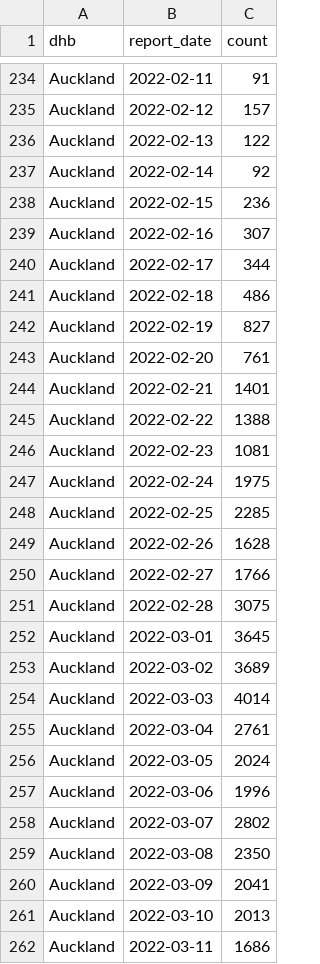
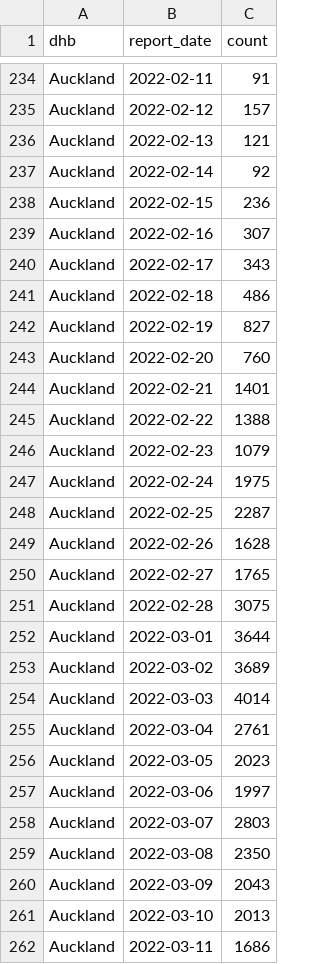
Before and after one commit to harkanwals/cdm, a CSV file: data/csvs/dhb_case_count.csv, drawn as a sheet; only a part is shown, gaps mark what is left out; the diff covers the shown part only.

```diff
--- a/data/csvs/dhb_case_count.csv
+++ b/data/csvs/dhb_case_count.csv
@@ -235,3 +235,3 @@ Auckland,2022-02-11,91
 Auckland,2022-02-12,157
-Auckland,2022-02-13,122
+Auckland,2022-02-13,121
 Auckland,2022-02-14,92
@@ -239,15 +239,15 @@ Auckland,2022-02-15,236
 Auckland,2022-02-16,307
-Auckland,2022-02-17,344
+Auckland,2022-02-17,343
 Auckland,2022-02-18,486
 Auckland,2022-02-19,827
-Auckland,2022-02-20,761
+Auckland,2022-02-20,760
 Auckland,2022-02-21,1401
 Auckland,2022-02-22,1388
-Auckland,2022-02-23,1081
+Auckland,2022-02-23,1079
 Auckland,2022-02-24,1975
-Auckland,2022-02-25,2285
+Auckland,2022-02-25,2287
 Auckland,2022-02-26,1628
-Auckland,2022-02-27,1766
+Auckland,2022-02-27,1765
 Auckland,2022-02-28,3075
-Auckland,2022-03-01,3645
+Auckland,2022-03-01,3644
 Auckland,2022-03-02,3689
@@ -255,7 +255,7 @@ Auckland,2022-03-03,4014
 Auckland,2022-03-04,2761
-Auckland,2022-03-05,2024
-Auckland,2022-03-06,1996
-Auckland,2022-03-07,2802
+Auckland,2022-03-05,2023
+Auckland,2022-03-06,1997
+Auckland,2022-03-07,2803
 Auckland,2022-03-08,2350
-Auckland,2022-03-09,2041
+Auckland,2022-03-09,2043
 Auckland,2022-03-10,2013
```
Also changed, not shown: 22 added rows and 120 edited cells elsewhere in this file, 1 other file.
